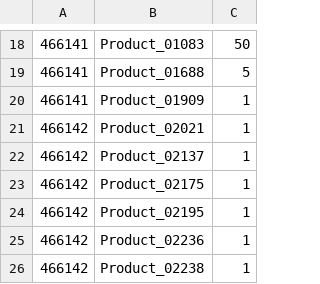
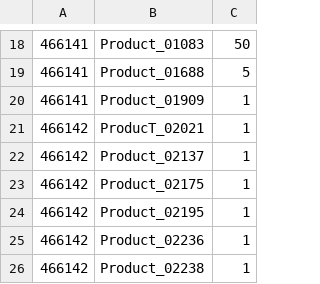
Before and after one commit to RobKlassen/javaCSVReader2, a CSV file: testCSV.csv, drawn as a sheet; only a part is shown, gaps mark what is left out.

```diff
--- a/testCSV.csv
+++ b/testCSV.csv
@@ -20,3 +20,3 @@
 466141;Product_01909;1
-466142;Product_02021;1
+466142;ProducT_02021;1
 466142;Product_02137;1
```
Also changed, not shown: 6 other files.
